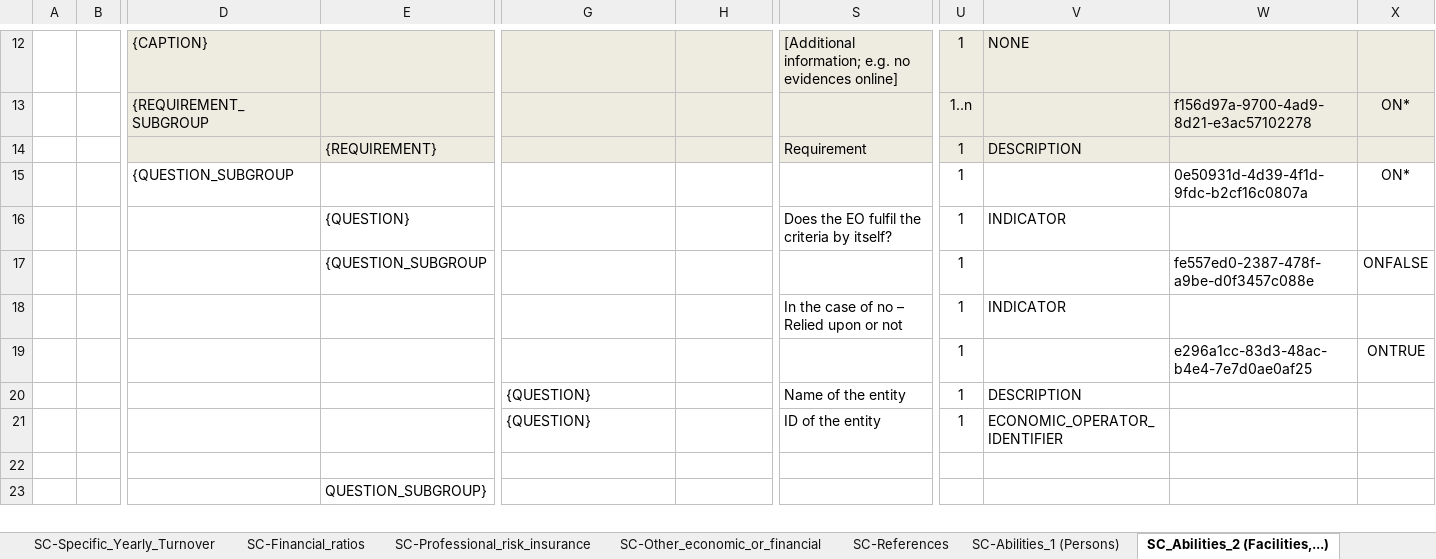
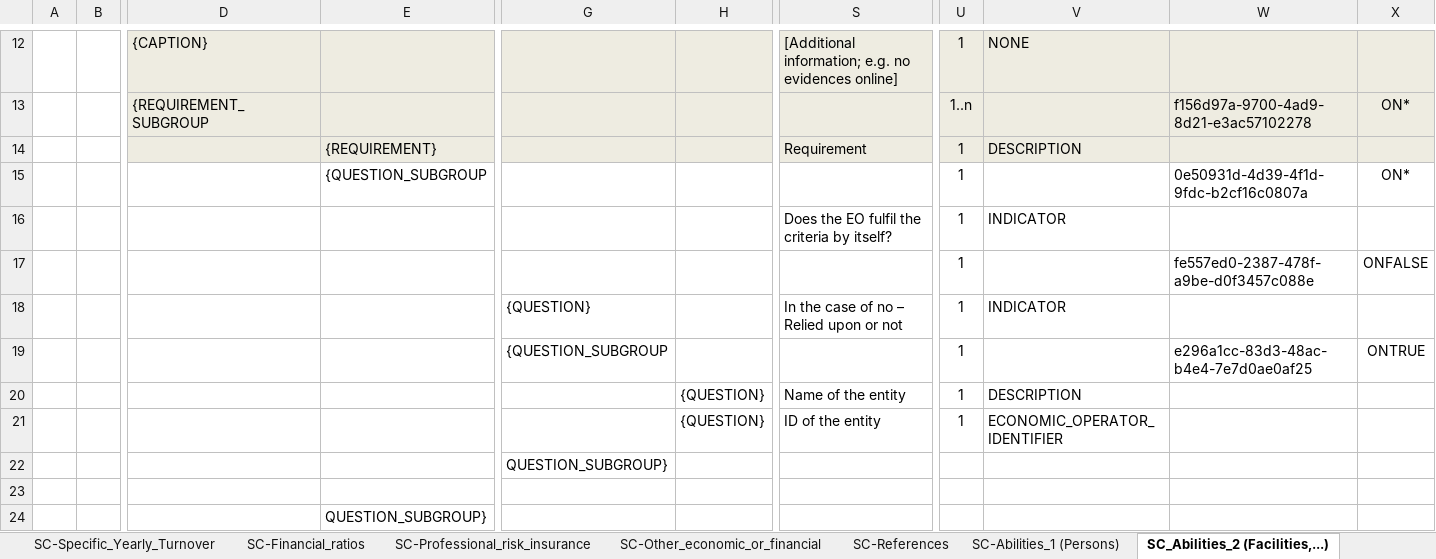
Before and after one commit to OP-TED/ESPD-EDM, an Excel workbook: codelists/ESPD-criterion.xlsx, sheet SC_Abilities_2 (Facilities,...), drawn as a sheet; only a part is shown, gaps mark what is left out; values as stored, in another font and other column widths than the file's, no borders; removed rows and columns are numbered as before the commit, all else as after; rows hold the shown columns only; the diff covers the shown part only; the diff names each change by its address in the sheet, - before the commit and + after, or states it on an @@ line.

Commit message:
Fix TEDSPD-369
Fix TEDSPD-369
Evidence Group or Subgroup misplacement.
55 criteria have been updated.

```diff
--- a/codelists/ESPD-criterion.xlsx (sheet SC_Abilities_2 (Facilities,...))
+++ b/codelists/ESPD-criterion.xlsx (sheet SC_Abilities_2 (Facilities,...))
-row 15:  |  | {QUESTION_SUBGROUP |  |  |  |  | 1 |  | 0e50931d-4d39-4f1d-9fdc-b2cf16c0807a | ON*
-row 16:  |  |  | {QUESTION} |  |  | Does the EO fulfil the criteria by itself? | 1 | INDICATOR
-W15: fe557ed0-2387-478f-a9be-d0f3457c088e
+W15: 0e50931d-4d39-4f1d-9fdc-b2cf16c0807a
-X15: ONFALSE
+X15: ON*
-S16: In the case of no – Relied upon or not
+S16: Does the EO fulfil the criteria by itself?
-W17: e296a1cc-83d3-48ac-b4e4-7e7d0ae0af25
+W17: fe557ed0-2387-478f-a9be-d0f3457c088e
-X17: ONTRUE
+X17: ONFALSE
+row 18:  |  |  |  | {QUESTION} |  | In the case of no – Relied upon or not | 1 | INDICATOR
+row 19:  |  |  |  | {QUESTION_SUBGROUP |  |  | 1 |  | e296a1cc-83d3-48ac-b4e4-7e7d0ae0af25 | ONTRUE
-G20:G21: {QUESTION}
+G20:G21: (empty)
-H20:H21: (empty)
+H20:H21: {QUESTION}
+row 22:  |  |  |  | QUESTION_SUBGROUP}
```
Also changed, not shown: 17 added rows, 18 removed rows and 76 edited cells elsewhere in this sheet, sheet SC-Other_economic_or_financial, sheet EG-Convictions, sheet EG-Business, sheet OTHER.EO-REDUCTION-CANDIDATES, sheet OTHER-EO-GROUPS, sheet SC-Subcontracting_proportion, 24 more sheets.
